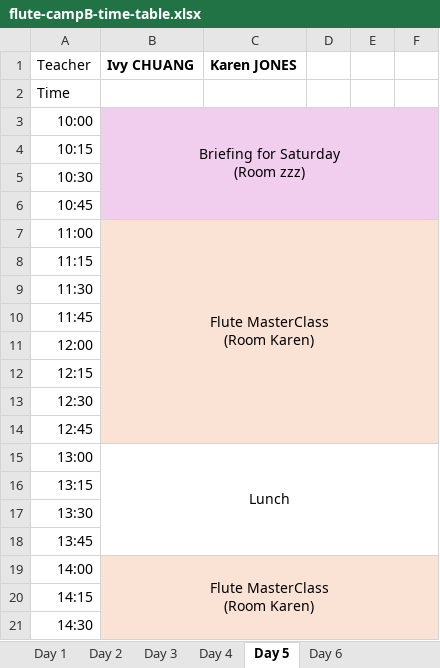
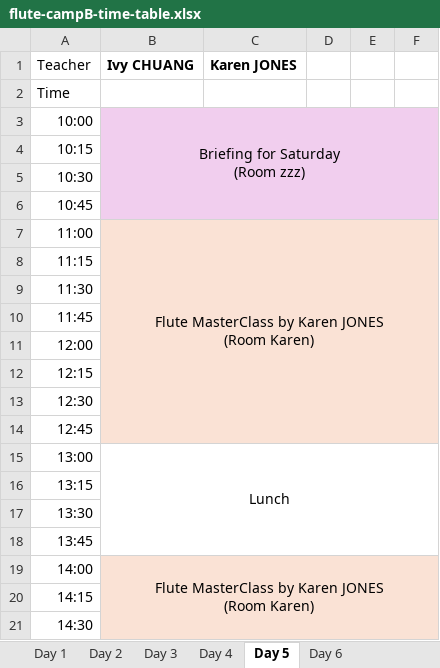
Before and after one commit to lmskin/summer-camp-time-table, an Excel workbook: input/flute-campB-time-table.xlsx, sheet Day 5, drawn as a sheet; only a part is shown; values as stored, in another font and other column widths than the file's, no borders; ↵ is a line break in a cell; the diff names each change by its address in the sheet, - before the commit and + after, or states it on an @@ line.

Commit message:
Update time tables for cello and flute camps A and B, and harp camps A and B to reflect recent changes in scheduling data, ensuring accuracy and consistency across all camp activities.

```diff
--- a/input/flute-campB-time-table.xlsx (sheet Day 5)
+++ b/input/flute-campB-time-table.xlsx (sheet Day 5)
-B7 (Ivy CHUANG): Flute MasterClass ↵ (Room Karen)
+B7 (Ivy CHUANG): Flute MasterClass by Karen JONES ↵ (Room Karen)
-B19 (Ivy CHUANG): Flute MasterClass ↵ (Room Karen)
+B19 (Ivy CHUANG): Flute MasterClass by Karen JONES ↵ (Room Karen)
```
Also changed, not shown: sheet Day 3, input/cello-campA-time-table.xlsx, input/cello-campB-time-table.xlsx, 3 other files.
